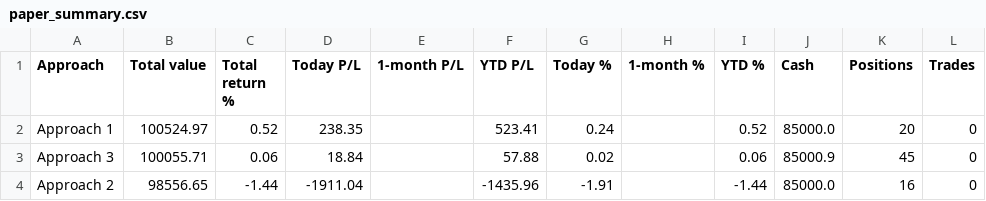
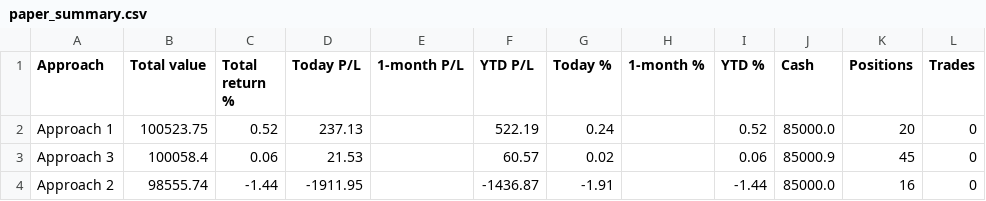
Before and after one commit to parthmalkan/Paper-Trade-US-stock, a CSV file: paper_summary.csv, drawn as a sheet.

Commit message:
Paper run 2026-10-16 21:04 UTC

```diff
--- a/paper_summary.csv
+++ b/paper_summary.csv
@@ -1,4 +1,4 @@
 Approach,Total value,Total return %,Today P/L,1-month P/L,YTD P/L,Today %,1-month %,YTD %,Cash,Positions,Trades
-Approach 1,100524.97,0.52,238.35,,523.41,0.24,,0.52,85000.0,20,0
-Approach 3,100055.71,0.06,18.84,,57.88,0.02,,0.06,85000.9,45,0
-Approach 2,98556.65,-1.44,-1911.04,,-1435.96,-1.91,,-1.44,85000.0,16,0
+Approach 1,100523.75,0.52,237.13,,522.19,0.24,,0.52,85000.0,20,0
+Approach 3,100058.4,0.06,21.53,,60.57,0.02,,0.06,85000.9,45,0
+Approach 2,98555.74,-1.44,-1911.95,,-1436.87,-1.91,,-1.44,85000.0,16,0
```
Also changed, not shown: 3 other files.
